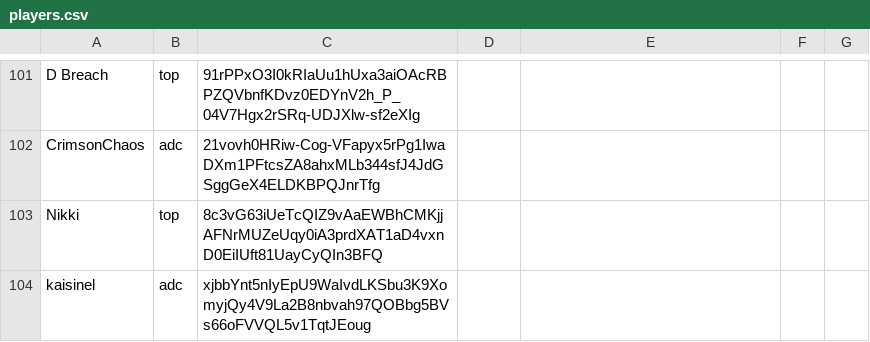
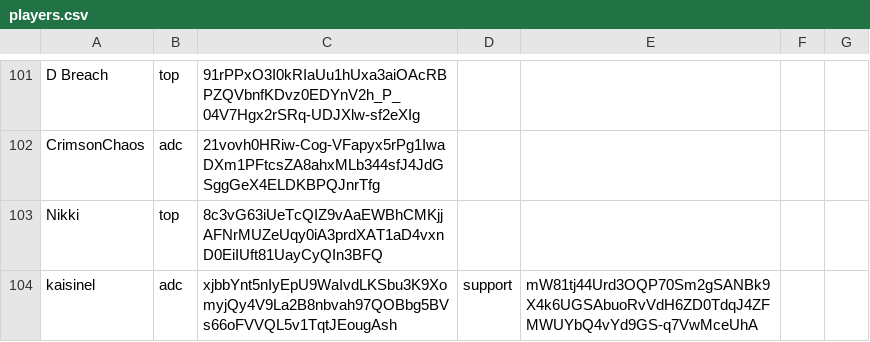
Before and after one commit to ArcaneIRE/ilol-ladder, a CSV file: app/players.csv, drawn as a sheet; only a part is shown, gaps mark what is left out; the diff names each change by its address in the sheet, - before the commit and + after, or states it on an @@ line.

Commit message:
Add player

```diff
--- a/app/players.csv
+++ b/app/players.csv
-C104: xjbbYnt5nIyEpU9WaIvdLKSbu3K9XomyjQy4V9La2B8nbvah97QOBbg5BVs66oFVVQL5v1TqtJEoug
+C104: xjbbYnt5nIyEpU9WaIvdLKSbu3K9XomyjQy4V9La2B8nbvah97QOBbg5BVs66oFVVQL5v1TqtJEougAsh
-D104: (empty)
+D104: support
-E104: (empty)
+E104: mW81tj44Urd3OQP70Sm2gSANBk9X4k6UGSAbuoRvVdH6ZD0TdqJ4ZFMWUYbQ4vYd9GS-q7VwMceUhA
```
